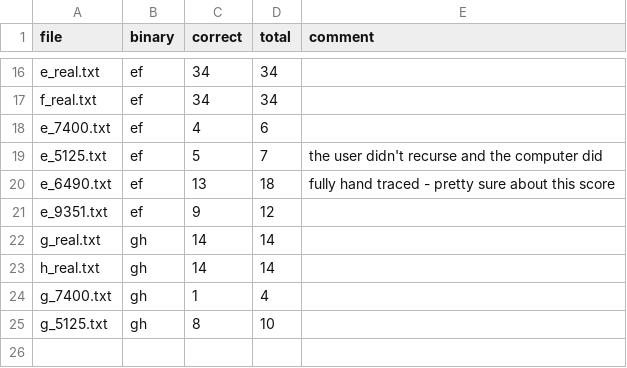
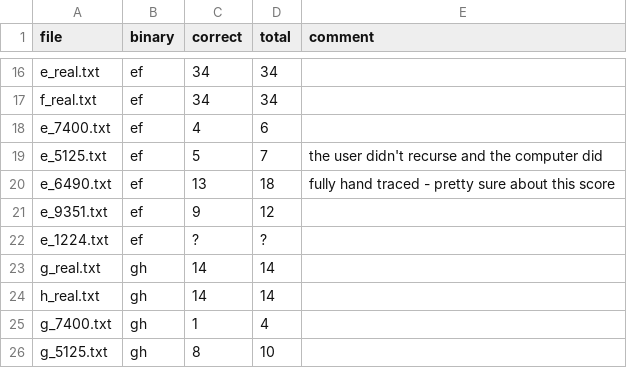
Before and after one commit to dgopstein/atoms-of-confusion, a CSV file: program_study/grader/test_files.csv, drawn as a sheet; only a part is shown, gaps mark what is left out.

```diff
--- a/program_study/grader/test_files.csv
+++ b/program_study/grader/test_files.csv
@@ -21,2 +21,3 @@ e_6490.txt,ef,13,18,fully hand traced - pretty sure about this score
 e_9351.txt,ef,9,12
+e_1224.txt,ef,?,?
 g_real.txt,gh,14,14
```
Also changed, not shown: program_study/grader/csv/fault_rates.csv, program_study/grader/csv/pilot_results.csv, 5 other files.
